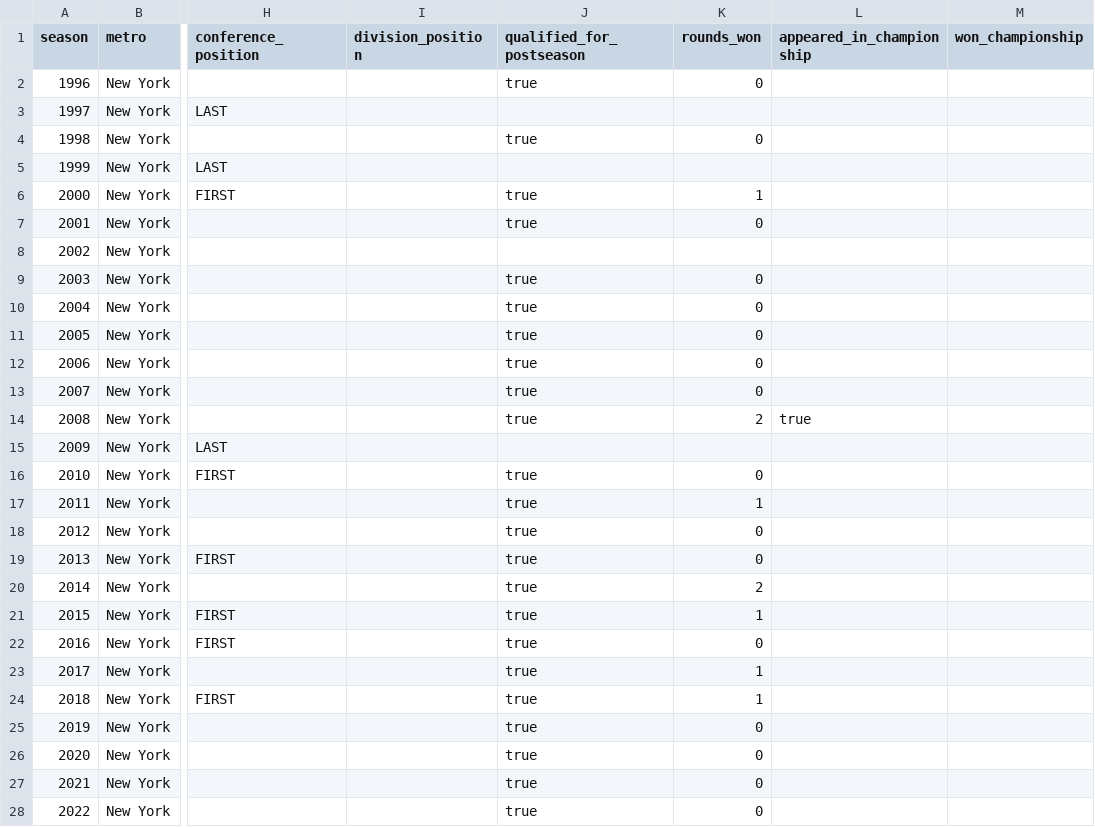
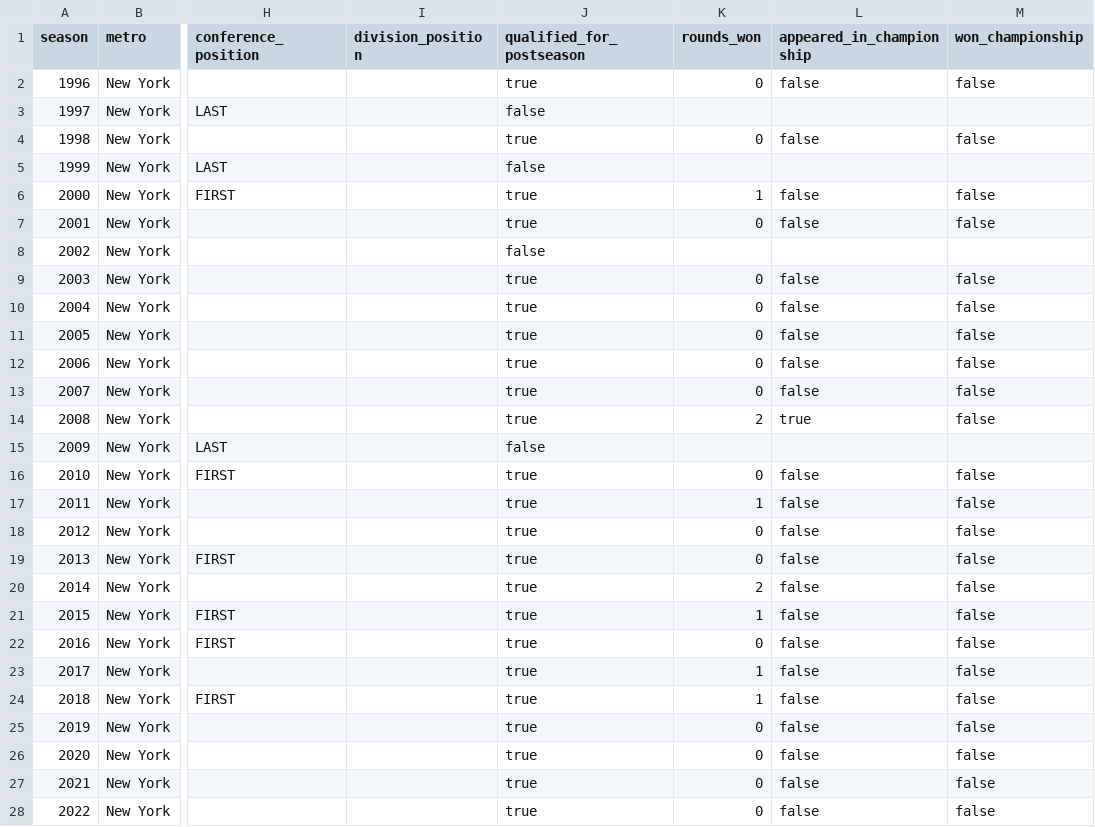
Before and after one commit to mabersold/maximum-futility, a CSV file: src/main/resources/data/mls/franchises/red-bull-new-york.csv, drawn as a sheet; only a part is shown, gaps mark what is left out; the diff covers the shown part only; the diff names each change by its address in the sheet, - before the commit and + after, or states it on an @@ line.

```diff
--- a/src/main/resources/data/mls/franchises/red-bull-new-york.csv
+++ b/src/main/resources/data/mls/franchises/red-bull-new-york.csv
-L2 (appeared_in_championship): (empty)
+L2 (appeared_in_championship): false
-M2 (won_championship): (empty)
+M2 (won_championship): false
-J3 (qualified_for_postseason): (empty)
+J3 (qualified_for_postseason): false
-L4 (appeared_in_championship): (empty)
+L4 (appeared_in_championship): false
-M4 (won_championship): (empty)
+M4 (won_championship): false
-J5 (qualified_for_postseason): (empty)
+J5 (qualified_for_postseason): false
-L6:L7 (appeared_in_championship): (empty)
+L6:L7 (appeared_in_championship): false
-M6:M7 (won_championship): (empty)
+M6:M7 (won_championship): false
-J8 (qualified_for_postseason): (empty)
+J8 (qualified_for_postseason): false
-L9:L13 (appeared_in_championship): (empty)
+L9:L13 (appeared_in_championship): false
-M9:M14 (won_championship): (empty)
+M9:M14 (won_championship): false
-J15 (qualified_for_postseason): (empty)
+J15 (qualified_for_postseason): false
-L16:L28 (appeared_in_championship): (empty)
+L16:L28 (appeared_in_championship): false
-M16:M28 (won_championship): (empty)
+M16:M28 (won_championship): false
```
Also changed, not shown: 3 edited cells elsewhere in this file, src/main/resources/data/mls/franchises/chicago-fire.csv, src/main/resources/data/mls/franchises/columbus-crew.csv, 29 other files.
